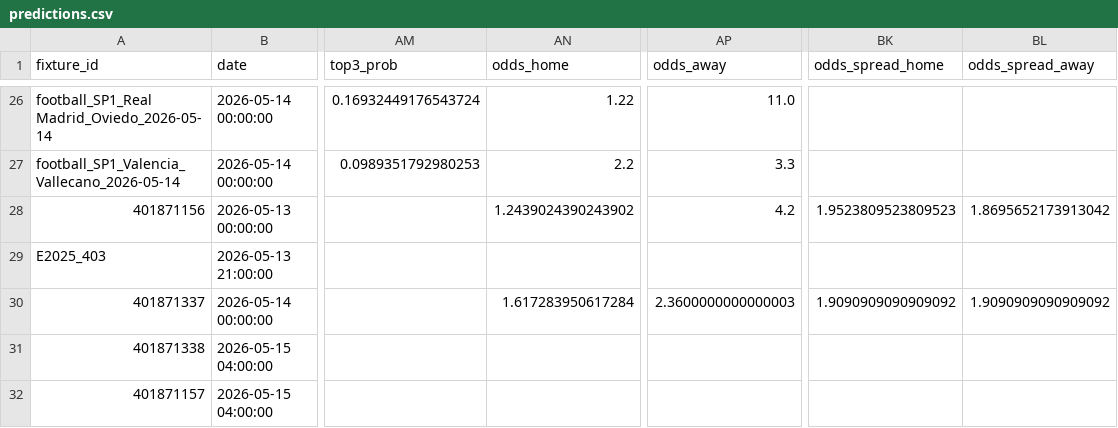
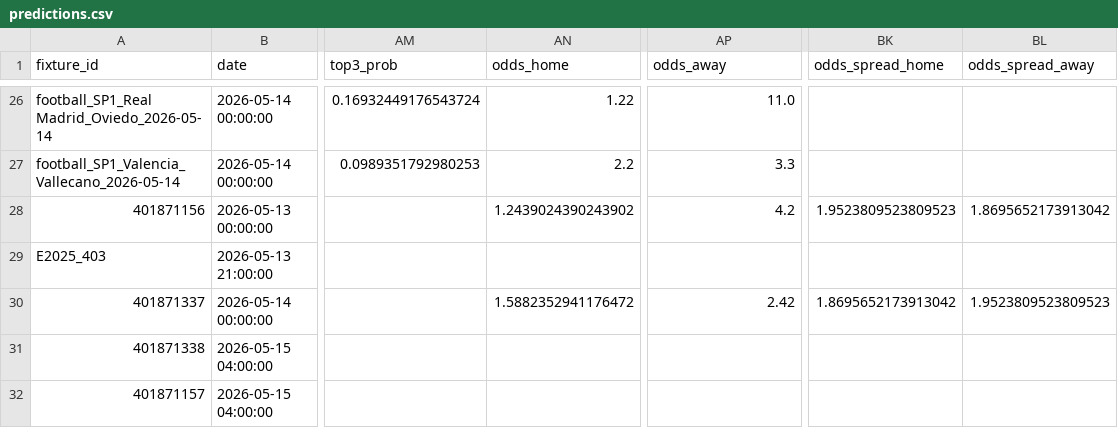
Before and after one commit to edmundped/football_predictor, a CSV file: docs/predictions.csv, drawn as a sheet; only a part is shown, gaps mark what is left out; the diff names each change by its address in the sheet, - before the commit and + after, or states it on an @@ line.

```diff
--- a/docs/predictions.csv
+++ b/docs/predictions.csv
-AN30 (odds_home): 1.617283950617284
+AN30 (odds_home): 1.5882352941176472
-AP30 (odds_away): 2.3600000000000003
+AP30 (odds_away): 2.42
-BK30 (odds_spread_home): 1.9090909090909092
+BK30 (odds_spread_home): 1.8695652173913042
-BL30 (odds_spread_away): 1.9090909090909092
+BL30 (odds_spread_away): 1.9523809523809523
```
Also changed, not shown: data/prediction_history.csv, 1 other file.
